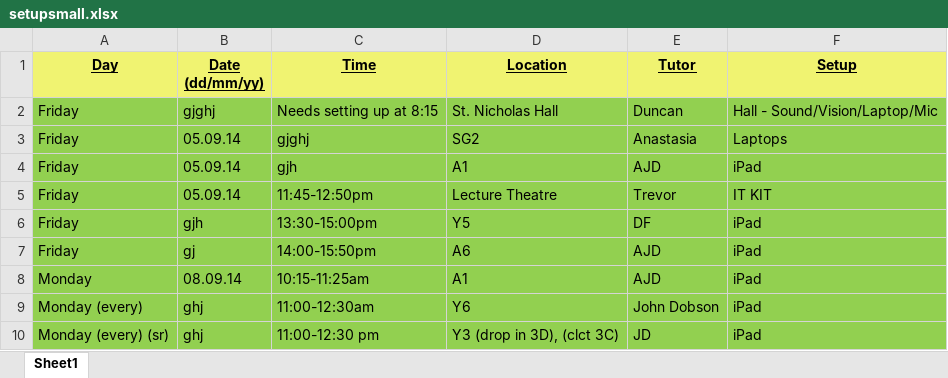
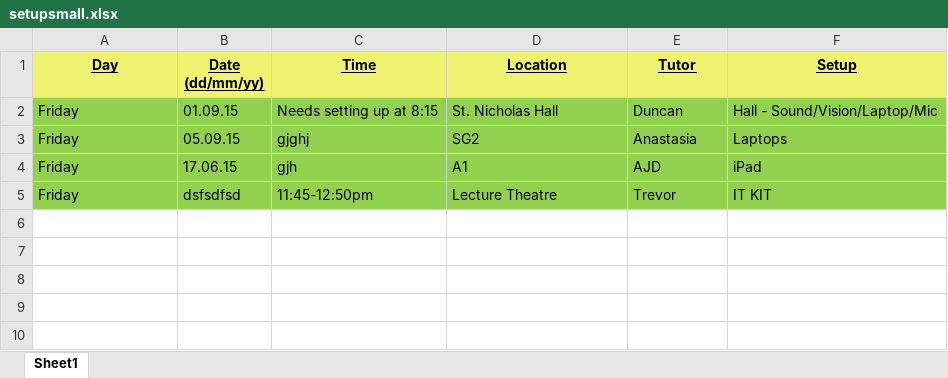
Before and after one commit to Ambsia/java-booking-facility, an Excel workbook: setupsmall.xlsx, sheet Sheet1, drawn as a sheet; values as stored, in another font and other column widths than the file's, no borders; the diff names each change by its address in the sheet, - before the commit and + after, or states it on an @@ line.

Commit message:
Sorting Date

```diff
--- a/setupsmall.xlsx (sheet Sheet1)
+++ b/setupsmall.xlsx (sheet Sheet1)
-B2 (Date (dd/mm/yy)): gjghj
+B2 (Date (dd/mm/yy)): 01.09.15
-B3 (Date (dd/mm/yy)): 05.09.14
+B3 (Date (dd/mm/yy)): 05.09.15
-B4 (Date (dd/mm/yy)): 05.09.14
+B4 (Date (dd/mm/yy)): 17.06.15
-B5 (Date (dd/mm/yy)): 05.09.14
+B5 (Date (dd/mm/yy)): dsfsdfsd
-row 6: Friday | gjh | 13:30-15:00pm | Y5 | DF | iPad
-row 7: Friday | gj | 14:00-15:50pm | A6 | AJD | iPad
-row 8: Monday | 08.09.14 | 10:15-11:25am | A1 | AJD | iPad
-row 9: Monday (every) | ghj | 11:00-12:30am | Y6 | John Dobson | iPad
-row 10: Monday (every) (sr) | ghj | 11:00-12:30 pm | Y3 (drop in 3D), (clct 3C) | JD | iPad
```
Also changed, not shown: charts or pictures, 8 other files.
